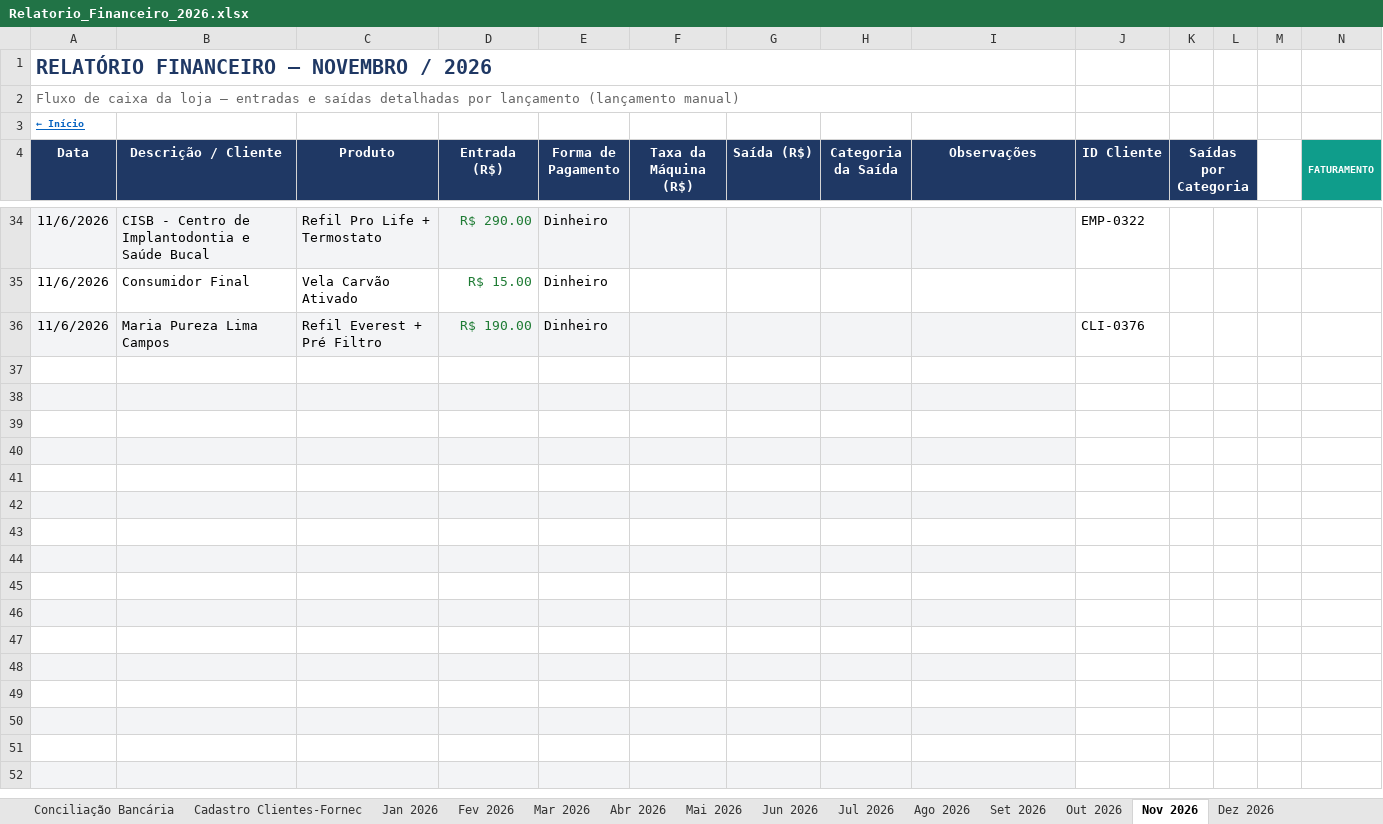
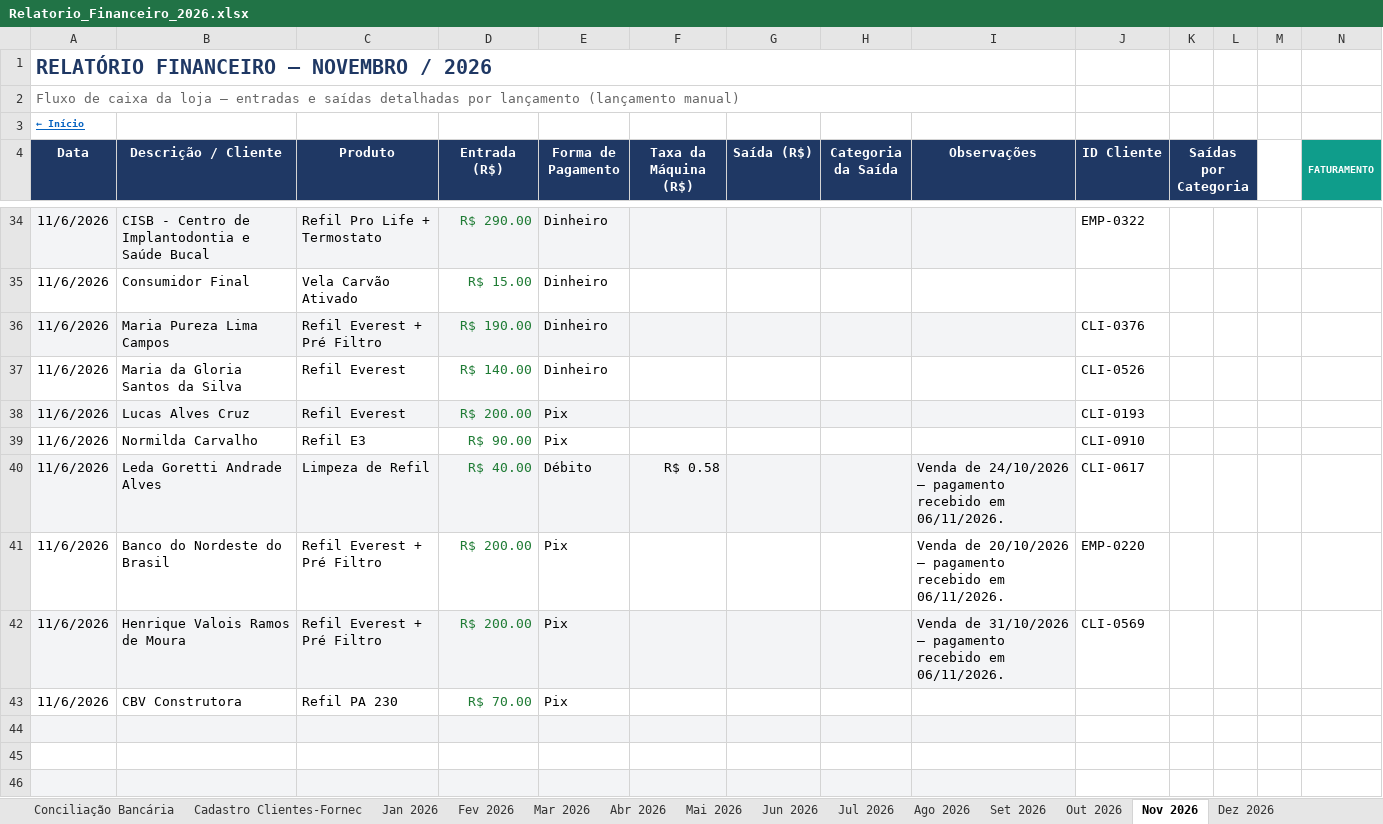
Before and after one commit to backupplanetaagua2025-hub/financeiro, an Excel workbook: Relatorio_Financeiro_2026.xlsx, sheet Nov 2026, drawn as a sheet; only a part is shown, gaps mark what is left out; the shorter side is filled out with more unchanged rows; values as stored, in another font and other column widths than the file's, no borders; conditional formats not drawn; rows hold the shown columns only; the diff names each change by its address in the sheet, - before the commit and + after, or states it on an @@ line.

Commit message:
Atualizacao do painel - 06/11/2026 18:20

```diff
--- a/Relatorio_Financeiro_2026.xlsx (sheet Nov 2026)
+++ b/Relatorio_Financeiro_2026.xlsx (sheet Nov 2026)
-row 37: (empty)
+row 37: 11/6/2026 | Maria da Gloria Santos da Silva | Refil Everest | R$ 140.00 | Dinheiro |  |  |  |  | CLI-0526
-row 38: (empty)
+row 38: 11/6/2026 | Lucas Alves Cruz | Refil Everest | R$ 200.00 | Pix |  |  |  |  | CLI-0193
-row 39: (empty)
+row 39: 11/6/2026 | Normilda Carvalho | Refil E3 | R$ 90.00 | Pix |  |  |  |  | CLI-0910
-row 40: (empty)
+row 40: 11/6/2026 | Leda Goretti Andrade Alves | Limpeza de Refil | R$ 40.00 | Débito | R$ 0.58 |  |  | Venda de 24/10/2026 — pagamento recebido em 06/11/2026. | CLI-0617
-row 41: (empty)
+row 41: 11/6/2026 | Banco do Nordeste do Brasil | Refil Everest + Pré Filtro | R$ 200.00 | Pix |  |  |  | Venda de 20/10/2026 — pagamento recebido em 06/11/2026. | EMP-0220
-row 42: (empty)
+row 42: 11/6/2026 | Henrique Valois Ramos de Moura | Refil Everest + Pré Filtro | R$ 200.00 | Pix |  |  |  | Venda de 31/10/2026 — pagamento recebido em 06/11/2026. | CLI-0569
-row 43: (empty)
+row 43: 11/6/2026 | CBV Construtora | Refil PA 230 | R$ 70.00 | Pix
```
Also changed, not shown: sheet Out 2026, sheet Contas a Pagar e Receber.
